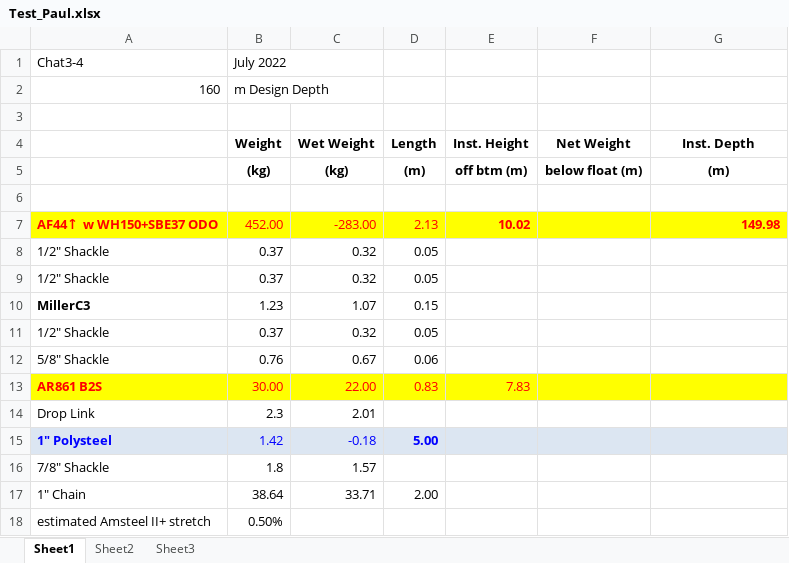
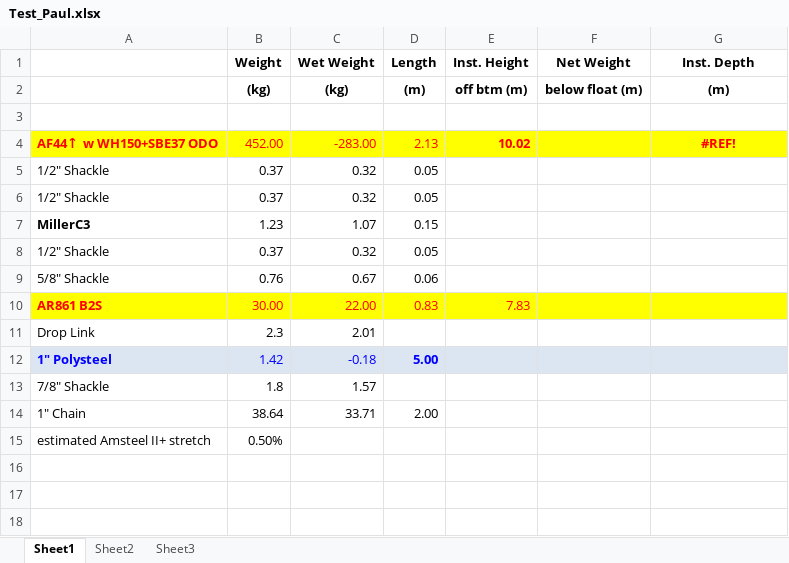
Before and after one commit to p-mackay/moordesign, an Excel workbook: Test_Paul.xlsx, sheet Sheet1, drawn as a sheet; values as stored, in another font and other column widths than the file's, no borders; removed rows and columns are numbered as before the commit, all else as after; the diff names each change by its address in the sheet, - before the commit and + after, or states it on an @@ line.

Commit message:
handling exceptions when importing data from spread sheets

```diff
--- a/Test_Paul.xlsx (sheet Sheet1)
+++ b/Test_Paul.xlsx (sheet Sheet1)
-row 1: Chat3-4 | July 2022
-row 2: 160 | m Design Depth
-row 3: (empty)
-G4 (Inst. Depth): 149.98
+G4 (Inst. Depth): #REF!
-G4 alignment: right
+G4 alignment: center
```
Also changed, not shown: formulas that keep their value, 12 other files.
